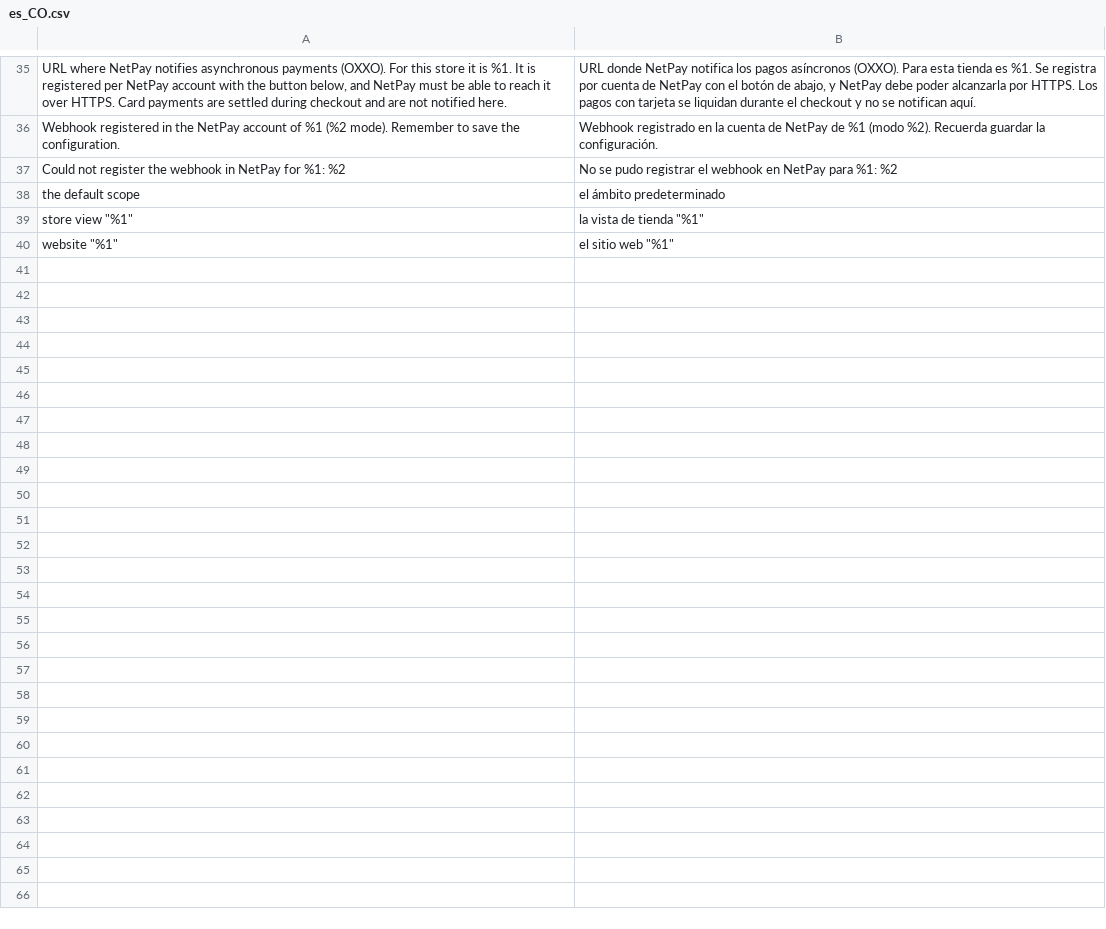
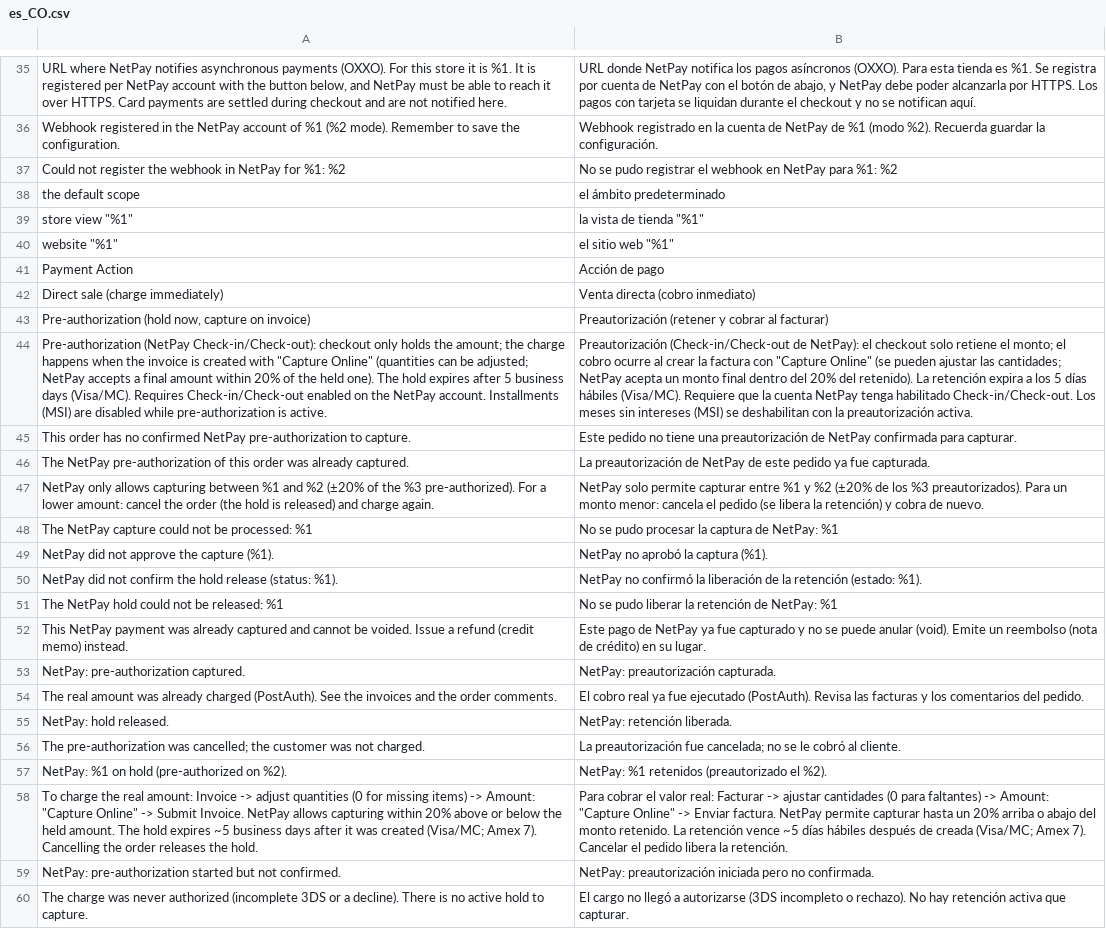
Before and after one commit to lordmacu/netpay-magento2, a CSV file: i18n/es_CO.csv, drawn as a sheet; only a part is shown, gaps mark what is left out; the diff names each change by its address in the sheet, - before the commit and + after, or states it on an @@ line.

Commit message:
feat: pre-authorization (Check-in/Check-out) — PreAuth charge, PostAuth capture, hold release (v1.0.15)

```diff
--- a/i18n/es_CO.csv
+++ b/i18n/es_CO.csv
+row 41: Payment Action | Acción de pago
+row 42: Direct sale (charge immediately) | Venta directa (cobro inmediato)
+row 43: Pre-authorization (hold now, capture on invoice) | Preautorización (retener y cobrar al facturar)
+row 44: Pre-authorization (NetPay Check-in/Check-out): checkout only holds the amount; the charge happens when the invoice is created with "Capture Online" (quantities can be adjusted; NetPay accepts a final amount within 20% of the held one). The hold expires after 5 business days (Visa/MC). Requires Check-in/Check-out enabled on the NetPay account. Installments (MSI) are disabled while pre-authorization is active. | Preautorización (Check-in/Check-out de NetPay): el checkout solo retiene el monto; el cobro ocurre al crear la factura con "Capture Online" (se pueden ajustar las cantidades; NetPay acepta un monto final dentro del 20% del retenido). La retención expira a los 5 días hábiles (Visa/MC). Requiere que la cuenta NetPay tenga habilitado Check-in/Check-out. Los meses sin intereses (MSI) se deshabilitan con la preautorización activa.
+row 45: This order has no confirmed NetPay pre-authorization to capture. | Este pedido no tiene una preautorización de NetPay confirmada para capturar.
+row 46: The NetPay pre-authorization of this order was already captured. | La preautorización de NetPay de este pedido ya fue capturada.
+row 47: NetPay only allows capturing between %1 and %2 (±20% of the %3 pre-authorized). For a lower amount: cancel the order (the hold is released) and charge again. | NetPay solo permite capturar entre %1 y %2 (±20% de los %3 preautorizados). Para un monto menor: cancela el pedido (se libera la retención) y cobra de nuevo.
+row 48: The NetPay capture could not be processed: %1 | No se pudo procesar la captura de NetPay: %1
+row 49: NetPay did not approve the capture (%1). | NetPay no aprobó la captura (%1).
+row 50: NetPay did not confirm the hold release (status: %1). | NetPay no confirmó la liberación de la retención (estado: %1).
+row 51: The NetPay hold could not be released: %1 | No se pudo liberar la retención de NetPay: %1
+row 52: This NetPay payment was already captured and cannot be voided. Issue a refund (credit memo) instead. | Este pago de NetPay ya fue capturado y no se puede anular (void). Emite un reembolso (nota de crédito) en su lugar.
+row 53: NetPay: pre-authorization captured. | NetPay: preautorización capturada.
+row 54: The real amount was already charged (PostAuth). See the invoices and the order comments. | El cobro real ya fue ejecutado (PostAuth). Revisa las facturas y los comentarios del pedido.
+row 55: NetPay: hold released. | NetPay: retención liberada.
+row 56: The pre-authorization was cancelled; the customer was not charged. | La preautorización fue cancelada; no se le cobró al cliente.
+row 57: NetPay: %1 on hold (pre-authorized on %2). | NetPay: %1 retenidos (preautorizado el %2).
+row 58: To charge the real amount: Invoice -> adjust quantities (0 for missing items) -> Amount: "Capture Online" -> Submit Invoice. NetPay allows capturing within 20% above or below the held amount. The hold expires ~5 business days after it was created (Visa/MC; Amex 7). Cancelling the order releases the hold. | Para cobrar el valor real: Facturar -> ajustar cantidades (0 para faltantes) -> Amount: "Capture Online" -> Enviar factura. NetPay permite capturar hasta un 20% arriba o abajo del monto retenido. La retención vence ~5 días hábiles después de creada (Visa/MC; Amex 7). Cancelar el pedido libera la retención.
+row 59: NetPay: pre-authorization started but not confirmed. | NetPay: preautorización iniciada pero no confirmada.
+row 60: The charge was never authorized (incomplete 3DS or a decline). There is no active hold to capture. | El cargo no llegó a autorizarse (3DS incompleto o rechazo). No hay retención activa que capturar.
```
Also changed, not shown: i18n/es_MX.csv, 22 other files.
